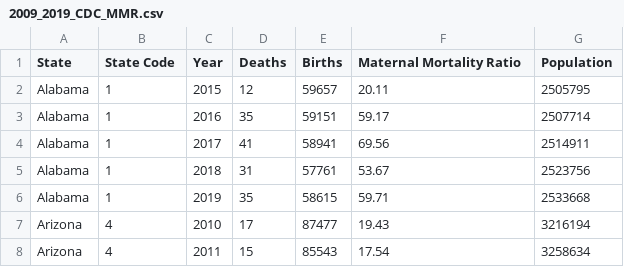
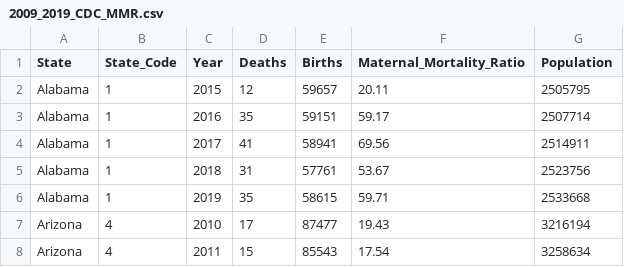
Before and after one commit to LeeProut/US-Maternal-Mortality, a CSV file: Cleaned_Data/2009_2019_CDC_MMR.csv, drawn as a sheet; only a part is shown.

Commit message:
renamed columns in CDC data for database compatibility

```diff
--- a/Cleaned_Data/2009_2019_CDC_MMR.csv
+++ b/Cleaned_Data/2009_2019_CDC_MMR.csv
@@ -1,2 +1,2 @@
-State,State Code,Year,Deaths,Births,Maternal Mortality Ratio,Population
+State,State_Code,Year,Deaths,Births,Maternal_Mortality_Ratio,Population
 Alabama,1,2015,12,59657,20.11,2505795
```
Also changed, not shown: 3 other files.
